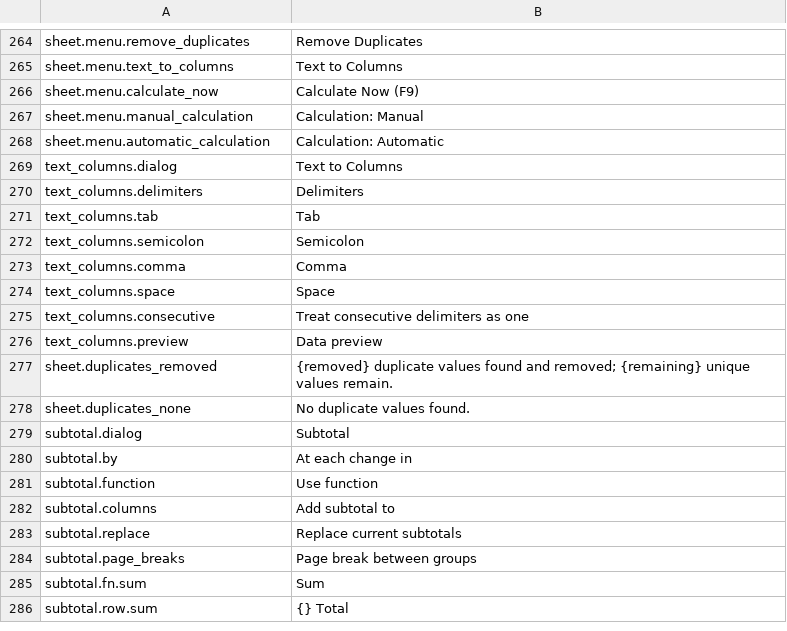
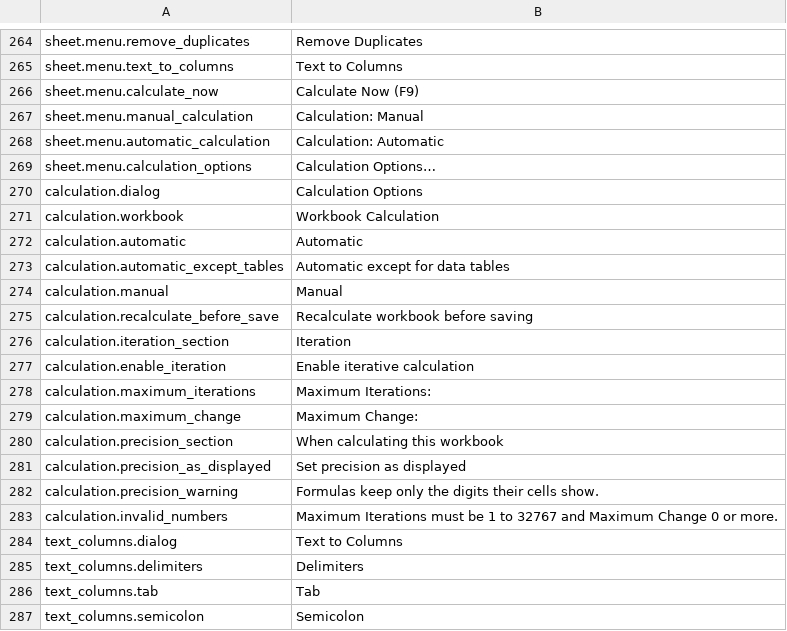
Before and after one commit to jade-rs/jade-office, a TSV file: crates/jade-gpui-app/i18n/en.tsv, drawn as a sheet; only a part is shown, gaps mark what is left out; the shorter side is filled out with more unchanged rows.

```diff
--- a/crates/jade-gpui-app/i18n/en.tsv
+++ b/crates/jade-gpui-app/i18n/en.tsv
@@ -268,2 +268,17 @@ sheet.menu.manual_calculation	Calculation: Manual
 sheet.menu.automatic_calculation	Calculation: Automatic
+sheet.menu.calculation_options	Calculation Options…
+calculation.dialog	Calculation Options
+calculation.workbook	Workbook Calculation
+calculation.automatic	Automatic
+calculation.automatic_except_tables	Automatic except for data tables
+calculation.manual	Manual
+calculation.recalculate_before_save	Recalculate workbook before saving
+calculation.iteration_section	Iteration
+calculation.enable_iteration	Enable iterative calculation
+calculation.maximum_iterations	Maximum Iterations:
+calculation.maximum_change	Maximum Change:
+calculation.precision_section	When calculating this workbook
+calculation.precision_as_displayed	Set precision as displayed
+calculation.precision_warning	Formulas keep only the digits their cells show.
+calculation.invalid_numbers	Maximum Iterations must be 1 to 32767 and Maximum Change 0 or more.
 text_columns.dialog	Text to Columns
```
Also changed, not shown: crates/jade-gpui-app/i18n/ja.tsv, 12 other files.
